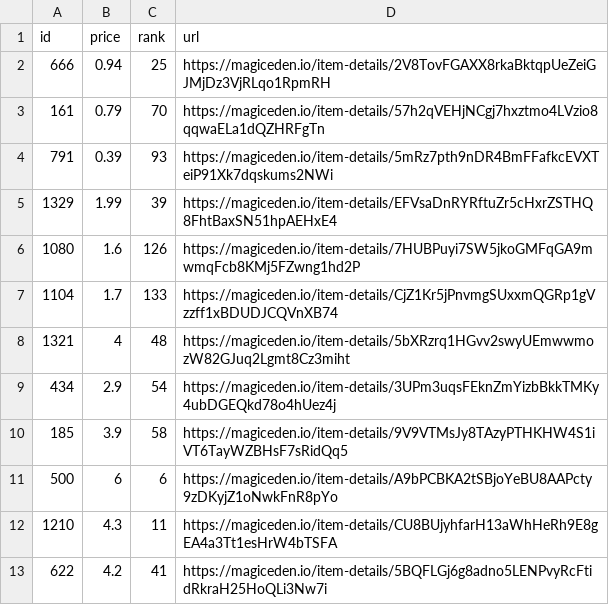
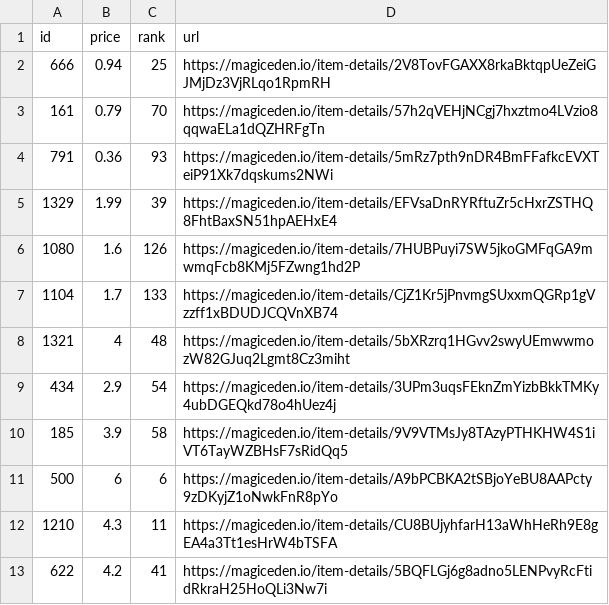
Before and after one commit to braposo/koala-monitor, a CSV file: koala-top-picks.csv, drawn as a sheet.

Commit message:
Flat: latest data (2021-11-18T18:42:03.360Z) {   "date": "2021-11-18T18:42:03.360Z",   "files": [     {       "name": "koala-data-processed.csv",       "deltaBytes": 93,       "source": "https://api-mainnet.magiceden.io/rpc/getListedNFTsByQuery?q=%7B%22%24match%22%3A%7B%22collectionSymbol%22%3A%22koala_klubhouse%22%7D%2C%22%24sort%22%3A%7B%22takerAmount%22%3A1%2C%22createdAt%22%3A-1%7D%2C%22%24skip%22%3A0%2C%22%24limit%22%3A5000%7D"     },     {       "name": "koala-top-picks.csv",       "deltaBytes": 0,       "source": "https://api-mainnet.magiceden.io/rpc/getListedNFTsByQuery?q=%7B%22%24match%22%3A%7B%22collectionSymbol%22%3A%22koala_klubhouse%22%7D%2C%22%24sort%22%3A%7B%22takerAmount%22%3A1%2C%22createdAt%22%3A-1%7D%2C%22%24skip%22%3A0%2C%22%24limit%22%3A5000%7D"     }   ] }

```diff
--- a/koala-top-picks.csv
+++ b/koala-top-picks.csv
@@ -3,3 +3,3 @@ id,price,rank,url
 161,0.79,70,https://magiceden.io/item-details/57h2qVEHjNCgj7hxztmo4LVzio8qqwaELa1dQZHRFgTn
-791,0.39,93,https://magiceden.io/item-details/5mRz7pth9nDR4BmFFafkcEVXTeiP91Xk7dqskums2NWi
+791,0.36,93,https://magiceden.io/item-details/5mRz7pth9nDR4BmFFafkcEVXTeiP91Xk7dqskums2NWi
 1329,1.99,39,https://magiceden.io/item-details/EFVsaDnRYRftuZr5cHxrZSTHQ8FhtBaxSN51hpAEHxE4
```
Also changed, not shown: koala-data-processed.csv.
